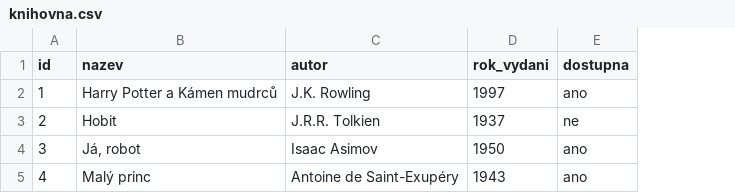
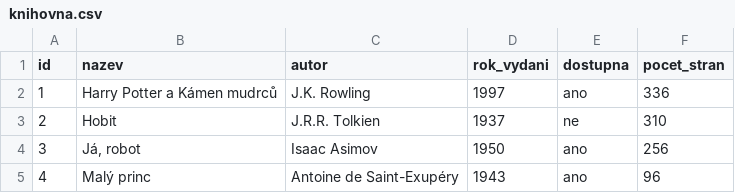
Before and after one commit to Viktor2219/testovaci, a CSV file: knihovna.csv, drawn as a sheet; the diff names each change by its address in the sheet, - before the commit and + after, or states it on an @@ line.

Commit message:
Add page count to knihovna.csv

```diff
--- a/knihovna.csv
+++ b/knihovna.csv
+column F (pocet_stran), rows 2-5: 336 | 310 | 256 | 96
```
